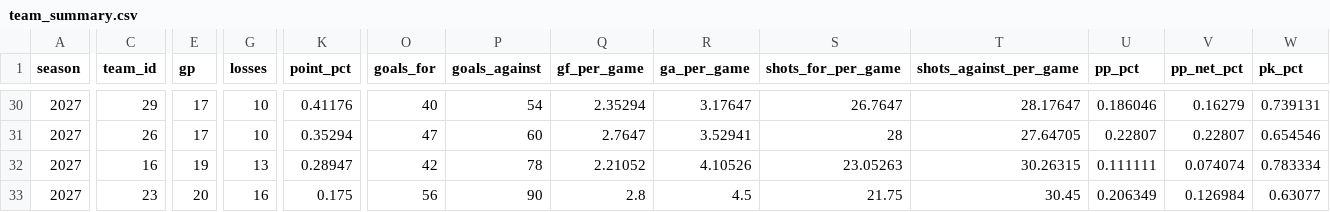
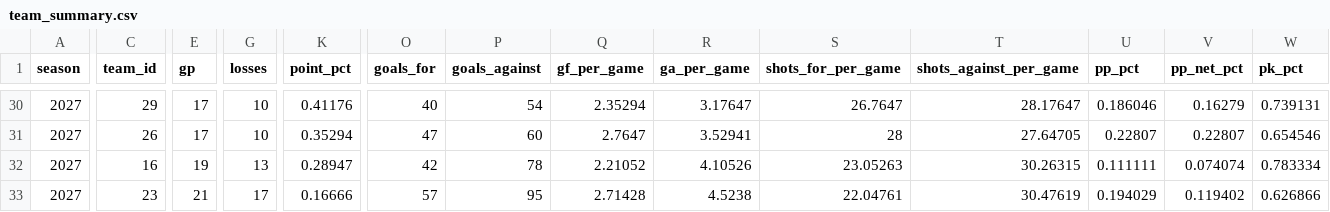
Before and after one commit to Crice1620/NHL_sim, a CSV file: data/stats/2026-27/team_summary.csv, drawn as a sheet; only a part is shown, gaps mark what is left out; the diff covers the shown part only; the diff names each change by its address in the sheet, - before the commit and + after, or states it on an @@ line.

Commit message:
update team_summary.csv — 2026-11-14 14:48 UTC

```diff
--- a/data/stats/2026-27/team_summary.csv
+++ b/data/stats/2026-27/team_summary.csv
-E33 (gp): 20
+E33 (gp): 21
-G33 (losses): 16
+G33 (losses): 17
-K33 (point_pct): 0.175
+K33 (point_pct): 0.16666
-O33 (goals_for): 56
+O33 (goals_for): 57
-P33 (goals_against): 90
+P33 (goals_against): 95
-Q33 (gf_per_game): 2.8
+Q33 (gf_per_game): 2.71428
-R33 (ga_per_game): 4.5
+R33 (ga_per_game): 4.5238
-S33 (shots_for_per_game): 21.75
+S33 (shots_for_per_game): 22.04761
-T33 (shots_against_per_game): 30.45
+T33 (shots_against_per_game): 30.47619
-U33 (pp_pct): 0.206349
+U33 (pp_pct): 0.194029
-V33 (pp_net_pct): 0.126984
+V33 (pp_net_pct): 0.119402
-W33 (pk_pct): 0.63077
+W33 (pk_pct): 0.626866
```
Also changed, not shown: 3 added rows, 3 removed rows, 6 moved rows and 2 edited cells elsewhere in this file.
